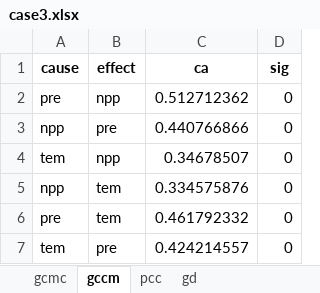
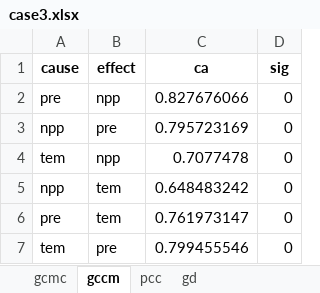
Before and after one commit to SpatLyu/GCMC, an Excel workbook: result/case/case3.xlsx, sheet gccm, drawn as a sheet; values as stored, in another font and other column widths than the file's, no borders; the diff names each change by its address in the sheet, - before the commit and + after, or states it on an @@ line.

```diff
--- a/result/case/case3.xlsx (sheet gccm)
+++ b/result/case/case3.xlsx (sheet gccm)
-C2 (ca): 0.512712362
+C2 (ca): 0.827676066
-C3 (ca): 0.440766866
+C3 (ca): 0.795723169
-C4 (ca): 0.34678507
+C4 (ca): 0.7077478
-C5 (ca): 0.334575876
+C5 (ca): 0.648483242
-C6 (ca): 0.461792332
+C6 (ca): 0.761973147
-C7 (ca): 0.424214557
+C7 (ca): 0.799455546
```
Also changed, not shown: sheet gcmc, result/case/case1.xlsx, result/case/case2.xlsx, 2 other files.
